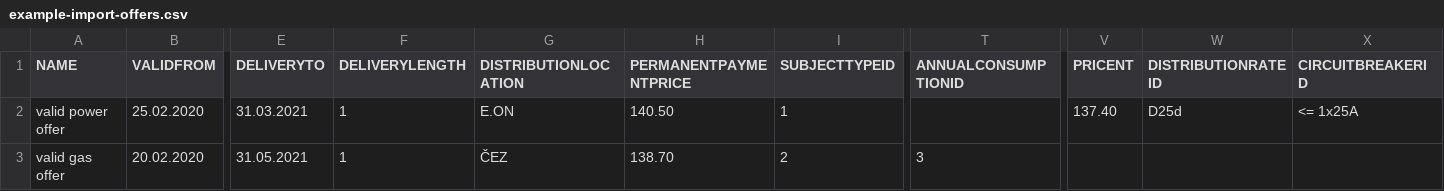
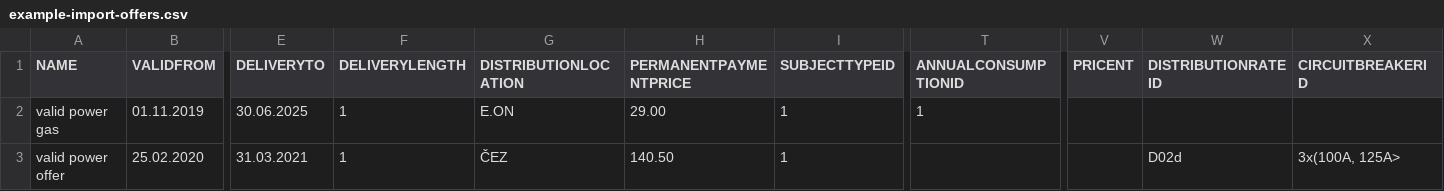
Before and after one commit to Abdykarov/pxe-frontend, a CSV file: src/assets/csv/example-import-offers.csv, drawn as a sheet; only a part is shown, gaps mark what is left out; removed rows and columns are numbered as before the commit, all else as after; rows hold the shown columns only; the diff names each change by its address in the sheet, - before the commit and + after, or states it on an @@ line.

Commit message:
feature/PXEPR-863

```diff
--- a/src/assets/csv/example-import-offers.csv
+++ b/src/assets/csv/example-import-offers.csv
+row 2: valid power gas | 01.11.2019 | 30.06.2025 | 1 | E.ON | 29.00 | 1 | 1
-G3 (DISTRIBUTIONLOCATION): E.ON
+G3 (DISTRIBUTIONLOCATION): ČEZ
-V3 (PRICENT): 137.40
+V3 (PRICENT): (empty)
-W3 (DISTRIBUTIONRATEID): D25d
+W3 (DISTRIBUTIONRATEID): D02d
-X3 (CIRCUITBREAKERID): <= 1x25A
+X3 (CIRCUITBREAKERID): 3x(100A, 125A>
-row 3: valid gas offer | 20.02.2020 | 31.05.2021 | 1 | ČEZ | 138.70 | 2 | 3
```
